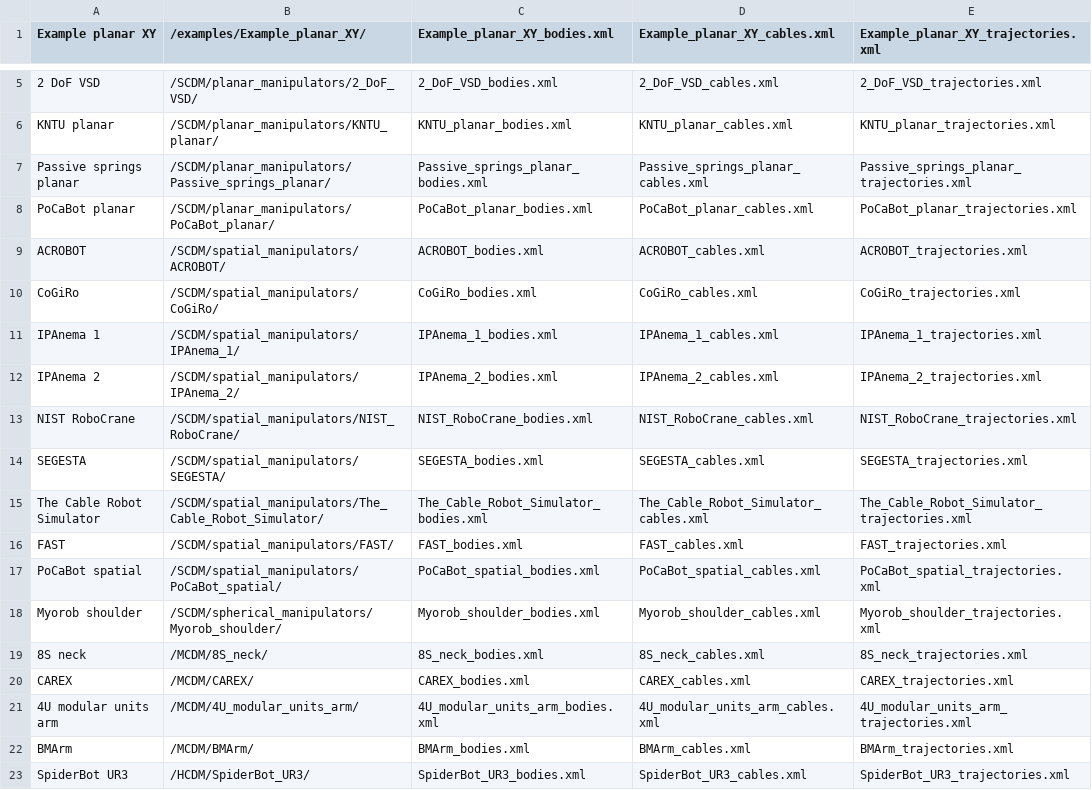
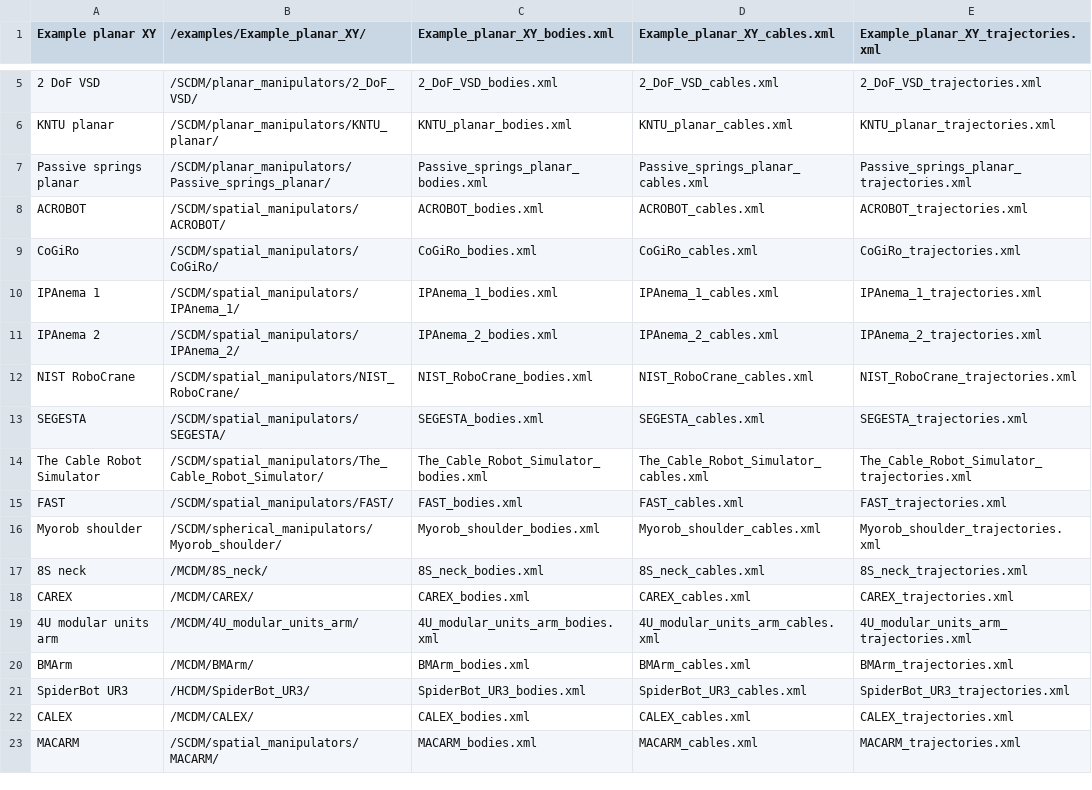
Before and after one commit to darwinlau/CASPR, a CSV file: data/model_config/models/models_list.csv, drawn as a sheet; only a part is shown, gaps mark what is left out; the shorter side is filled out with more unchanged rows; the diff names each change by its address in the sheet, - before the commit and + after, or states it on an @@ line.

Commit message:
Removed PoCaBot from master model_config, it should be within the development models

```diff
--- a/data/model_config/models/models_list.csv
+++ b/data/model_config/models/models_list.csv
-row 8: PoCaBot planar | /SCDM/planar_manipulators/PoCaBot_planar/ | PoCaBot_planar_bodies.xml | PoCaBot_planar_cables.xml | PoCaBot_planar_trajectories.xml
-row 17: PoCaBot spatial | /SCDM/spatial_manipulators/PoCaBot_spatial/ | PoCaBot_spatial_bodies.xml | PoCaBot_spatial_cables.xml | PoCaBot_spatial_trajectories.xml
```
Also changed, not shown: 6 other files.
